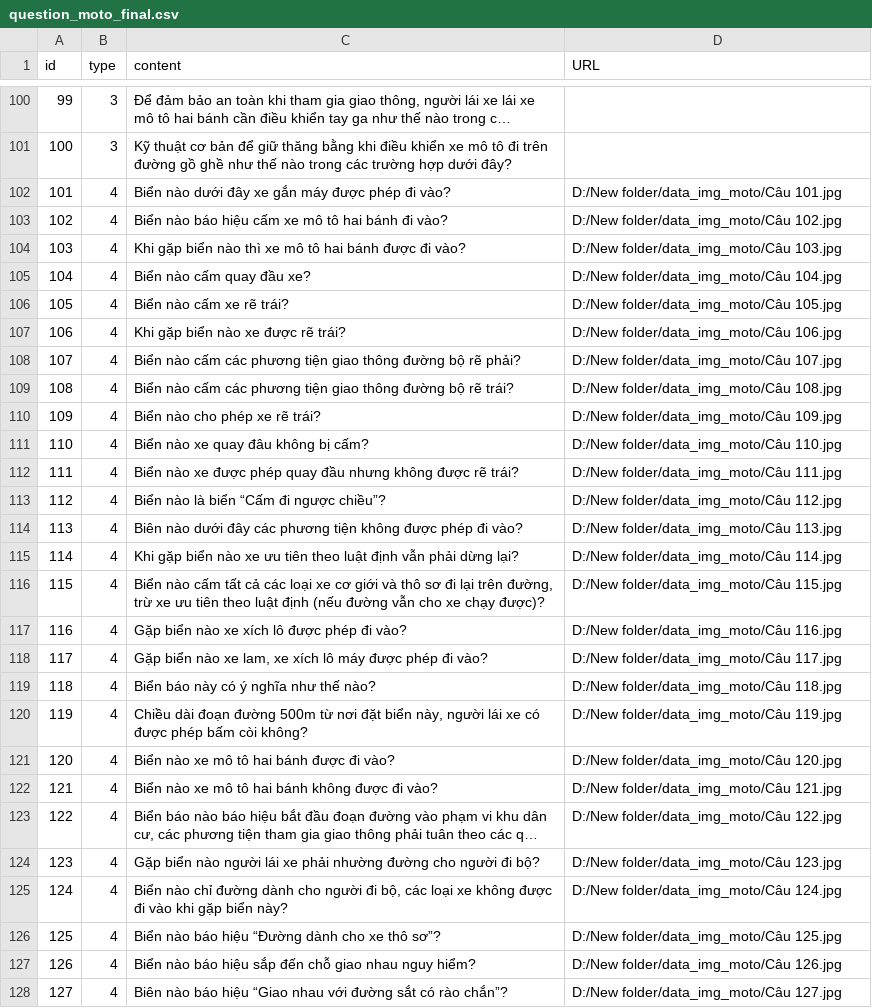
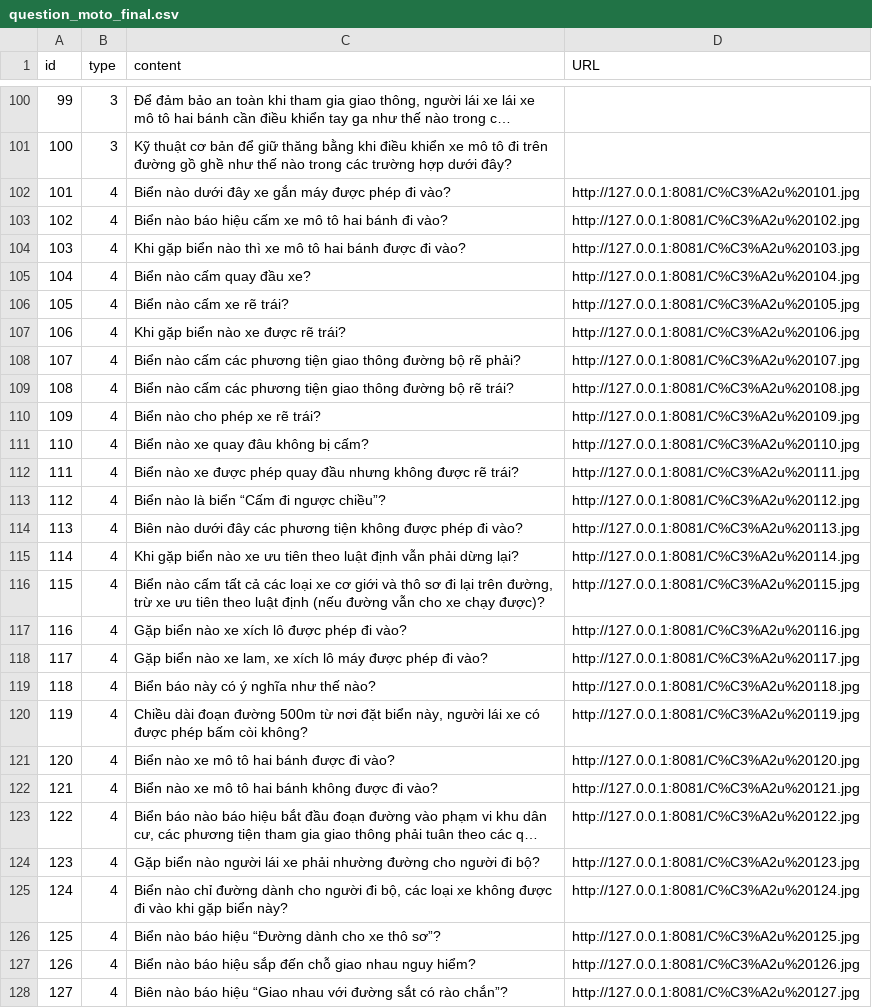
Before and after one commit to MinhNhatK2/WEB, a CSV file: data/question_moto_final.csv, drawn as a sheet; only a part is shown, gaps mark what is left out; long unchanged cells end in …; the diff covers the shown part only; the diff names each change by its address in the sheet, - before the commit and + after, or states it on an @@ line.

```diff
--- a/data/question_moto_final.csv
+++ b/data/question_moto_final.csv
-D102 (URL): D:/New folder/data_img_moto/Câu 101.jpg
+D102 (URL): http://127.0.0.1:8081/C%C3%A2u%20101.jpg
-D103 (URL): D:/New folder/data_img_moto/Câu 102.jpg
+D103 (URL): http://127.0.0.1:8081/C%C3%A2u%20102.jpg
-D104 (URL): D:/New folder/data_img_moto/Câu 103.jpg
+D104 (URL): http://127.0.0.1:8081/C%C3%A2u%20103.jpg
-D105 (URL): D:/New folder/data_img_moto/Câu 104.jpg
+D105 (URL): http://127.0.0.1:8081/C%C3%A2u%20104.jpg
-D106 (URL): D:/New folder/data_img_moto/Câu 105.jpg
+D106 (URL): http://127.0.0.1:8081/C%C3%A2u%20105.jpg
-D107 (URL): D:/New folder/data_img_moto/Câu 106.jpg
+D107 (URL): http://127.0.0.1:8081/C%C3%A2u%20106.jpg
-D108 (URL): D:/New folder/data_img_moto/Câu 107.jpg
+D108 (URL): http://127.0.0.1:8081/C%C3%A2u%20107.jpg
-D109 (URL): D:/New folder/data_img_moto/Câu 108.jpg
+D109 (URL): http://127.0.0.1:8081/C%C3%A2u%20108.jpg
-D110 (URL): D:/New folder/data_img_moto/Câu 109.jpg
+D110 (URL): http://127.0.0.1:8081/C%C3%A2u%20109.jpg
-D111 (URL): D:/New folder/data_img_moto/Câu 110.jpg
+D111 (URL): http://127.0.0.1:8081/C%C3%A2u%20110.jpg
-D112 (URL): D:/New folder/data_img_moto/Câu 111.jpg
+D112 (URL): http://127.0.0.1:8081/C%C3%A2u%20111.jpg
-D113 (URL): D:/New folder/data_img_moto/Câu 112.jpg
+D113 (URL): http://127.0.0.1:8081/C%C3%A2u%20112.jpg
-D114 (URL): D:/New folder/data_img_moto/Câu 113.jpg
+D114 (URL): http://127.0.0.1:8081/C%C3%A2u%20113.jpg
-D115 (URL): D:/New folder/data_img_moto/Câu 114.jpg
+D115 (URL): http://127.0.0.1:8081/C%C3%A2u%20114.jpg
-D116 (URL): D:/New folder/data_img_moto/Câu 115.jpg
+D116 (URL): http://127.0.0.1:8081/C%C3%A2u%20115.jpg
-D117 (URL): D:/New folder/data_img_moto/Câu 116.jpg
+D117 (URL): http://127.0.0.1:8081/C%C3%A2u%20116.jpg
-D118 (URL): D:/New folder/data_img_moto/Câu 117.jpg
+D118 (URL): http://127.0.0.1:8081/C%C3%A2u%20117.jpg
-D119 (URL): D:/New folder/data_img_moto/Câu 118.jpg
+D119 (URL): http://127.0.0.1:8081/C%C3%A2u%20118.jpg
-D120 (URL): D:/New folder/data_img_moto/Câu 119.jpg
+D120 (URL): http://127.0.0.1:8081/C%C3%A2u%20119.jpg
-D121 (URL): D:/New folder/data_img_moto/Câu 120.jpg
+D121 (URL): http://127.0.0.1:8081/C%C3%A2u%20120.jpg
-D122 (URL): D:/New folder/data_img_moto/Câu 121.jpg
+D122 (URL): http://127.0.0.1:8081/C%C3%A2u%20121.jpg
-D123 (URL): D:/New folder/data_img_moto/Câu 122.jpg
+D123 (URL): http://127.0.0.1:8081/C%C3%A2u%20122.jpg
-D124 (URL): D:/New folder/data_img_moto/Câu 123.jpg
+D124 (URL): http://127.0.0.1:8081/C%C3%A2u%20123.jpg
-D125 (URL): D:/New folder/data_img_moto/Câu 124.jpg
+D125 (URL): http://127.0.0.1:8081/C%C3%A2u%20124.jpg
-D126 (URL): D:/New folder/data_img_moto/Câu 125.jpg
+D126 (URL): http://127.0.0.1:8081/C%C3%A2u%20125.jpg
-D127 (URL): D:/New folder/data_img_moto/Câu 126.jpg
+D127 (URL): http://127.0.0.1:8081/C%C3%A2u%20126.jpg
-D128 (URL): D:/New folder/data_img_moto/Câu 127.jpg
+D128 (URL): http://127.0.0.1:8081/C%C3%A2u%20127.jpg
```
Also changed, not shown: 79 edited cells elsewhere in this file, data/question_oto_final.csv, 12 other files.
